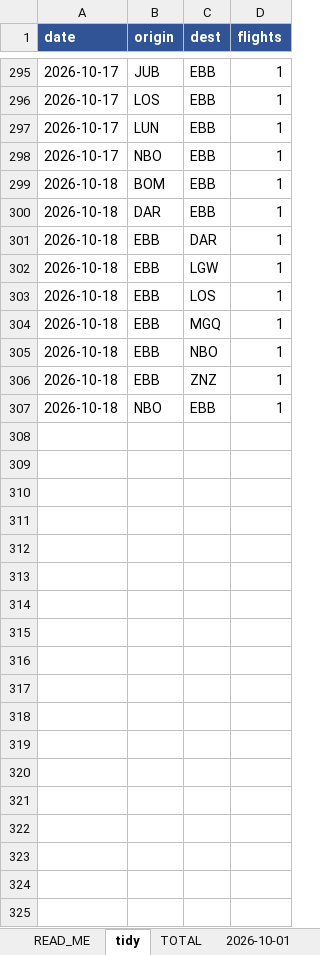
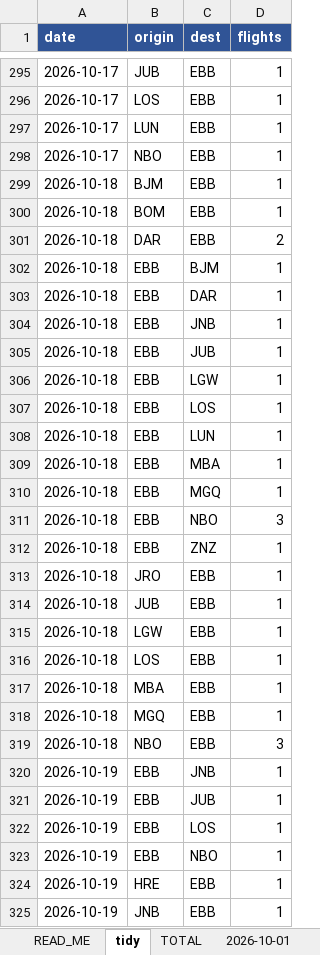
Before and after one commit to jonathanbyakagaba/FR24, an Excel workbook: UR OCTOBER 2026/od_matrix_october2026.xlsx, sheet tidy, drawn as a sheet; only a part is shown, gaps mark what is left out; values as stored, in another font and other column widths than the file's, no borders; addresses are those after the commit; the diff covers the shown part only; the diff names each change by its address in the sheet, - before the commit and + after, or states it on an @@ line.

```diff
--- a/UR OCTOBER 2026/od_matrix_october2026.xlsx (sheet tidy)
+++ b/UR OCTOBER 2026/od_matrix_october2026.xlsx (sheet tidy)
+row 299: 2026-10-18 | BJM | EBB | 1
-D301 (flights): 1
+D301 (flights): 2
+row 302: 2026-10-18 | EBB | BJM | 1
+row 304: 2026-10-18 | EBB | JNB | 1
+row 305: 2026-10-18 | EBB | JUB | 1
+row 308: 2026-10-18 | EBB | LUN | 1
+row 309: 2026-10-18 | EBB | MBA | 1
-D311 (flights): 1
+D311 (flights): 3
-B313 (origin): NBO
+B313 (origin): JRO
+row 314: 2026-10-18 | JUB | EBB | 1
+row 315: 2026-10-18 | LGW | EBB | 1
+row 316: 2026-10-18 | LOS | EBB | 1
+row 317: 2026-10-18 | MBA | EBB | 1
+row 318: 2026-10-18 | MGQ | EBB | 1
+row 319: 2026-10-18 | NBO | EBB | 3
+row 320: 2026-10-19 | EBB | JNB | 1
+row 321: 2026-10-19 | EBB | JUB | 1
+row 322: 2026-10-19 | EBB | LOS | 1
+row 323: 2026-10-19 | EBB | NBO | 1
+row 324: 2026-10-19 | HRE | EBB | 1
+row 325: 2026-10-19 | JNB | EBB | 1
```
Also changed, not shown: 1 added row elsewhere in this sheet, sheet TOTAL, sheet 2026-10-18, sheet READ_ME, other sheet tabs, 29 other files.
